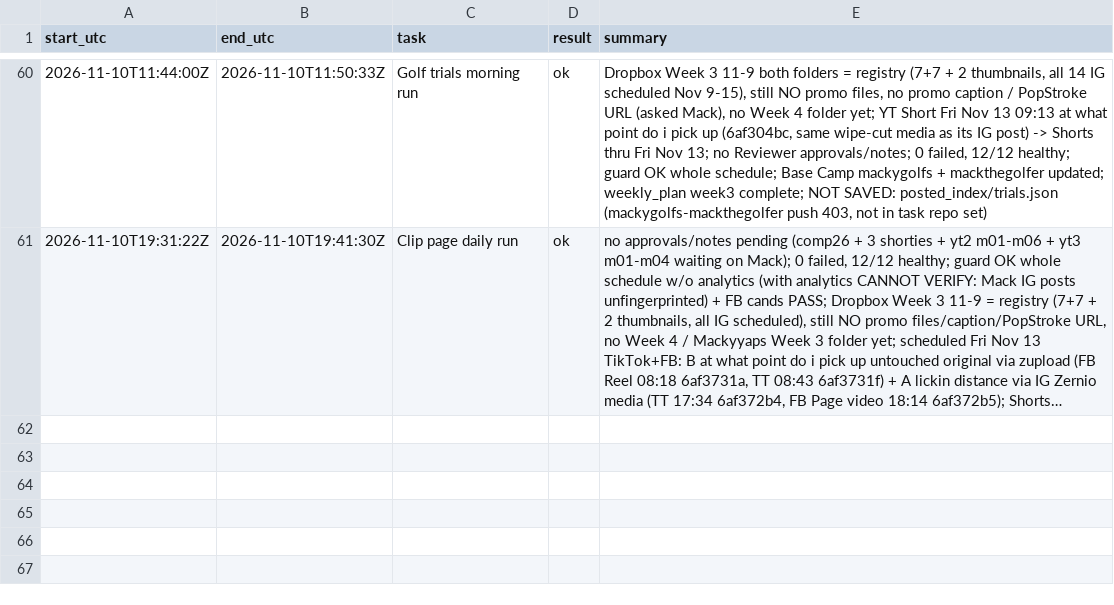
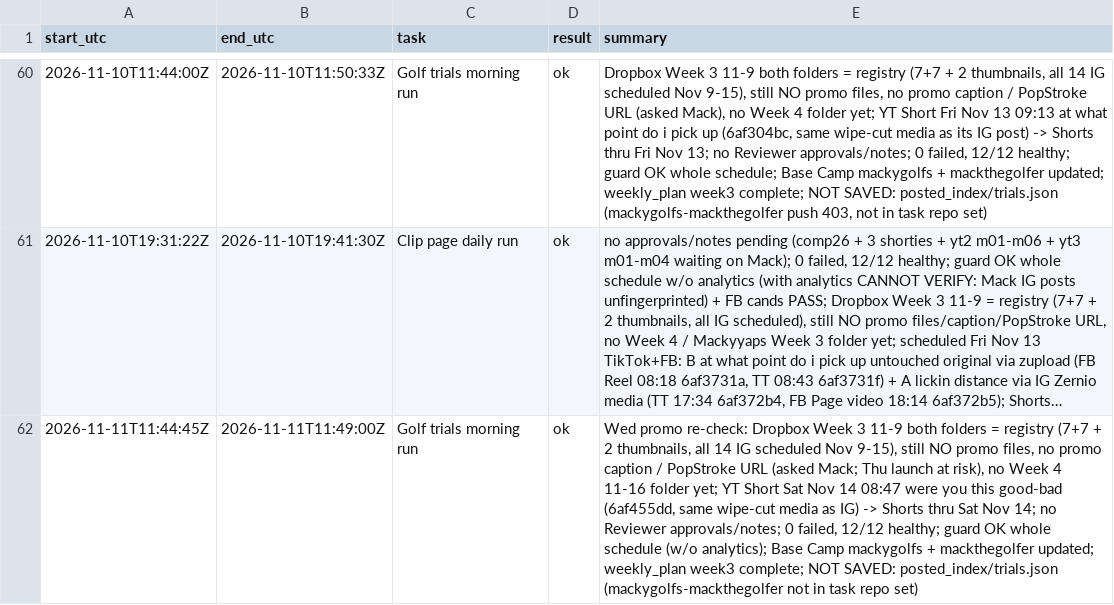
Before and after one commit to mack-fitz/clips, a TSV file: state/runlog.tsv, drawn as a sheet; only a part is shown, gaps mark what is left out; long unchanged cells end in …; the diff names each change by its address in the sheet, - before the commit and + after, or states it on an @@ line.

```diff
--- a/state/runlog.tsv
+++ b/state/runlog.tsv
+row 62: 2026-11-11T11:44:45Z | 2026-11-11T11:49:00Z | Golf trials morning run | ok | Wed promo re-check: Dropbox Week 3 11-9 both folders = registry (7+7 + 2 thumbnails, all 14 IG scheduled Nov 9-15), still NO promo files, no promo caption / PopStroke URL (asked Mack; Thu launch at risk), no Week 4 11-16 folder yet; YT Short Sat Nov 14 08:47 were you this good-bad (6af455dd, same wipe-cut media as IG) -> Shorts thru Sat Nov 14; no Reviewer approvals/notes; 0 failed, 12/12 healthy; guard OK whole schedule (w/o analytics); Base Camp mackygolfs + mackthegolfer updated; weekly_plan week3 complete; NOT SAVED: posted_index/trials.json (mackygolfs-mackthegolfer not in task repo set)
```
Also changed, not shown: 1 other file.
